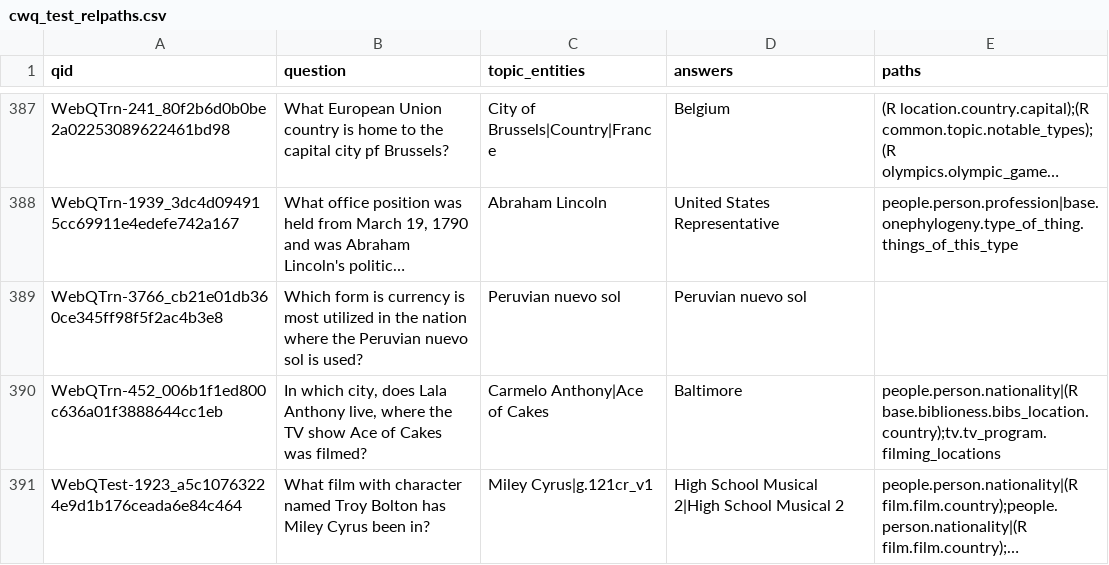
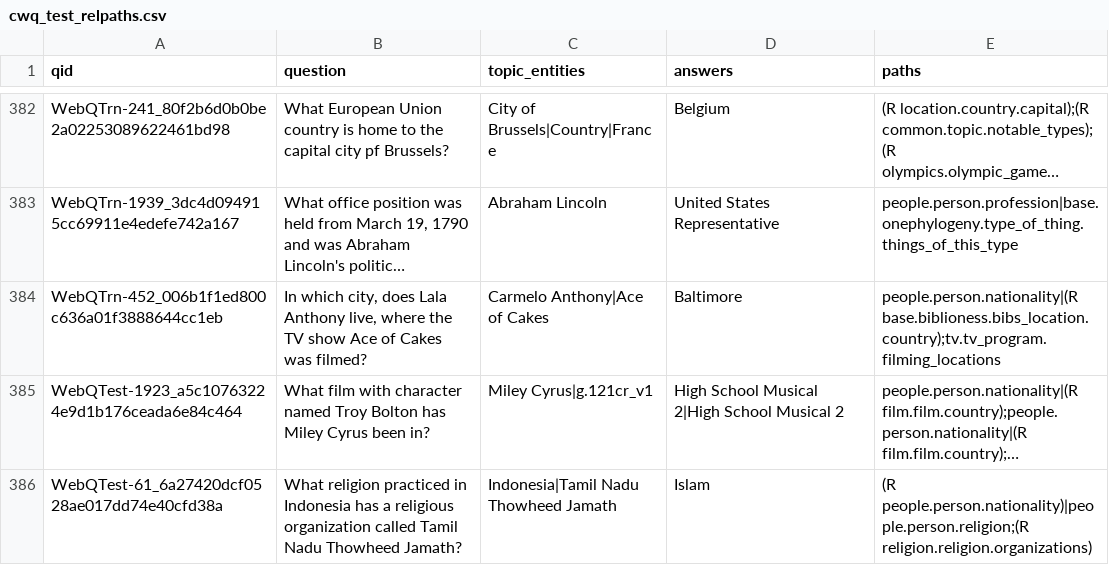
Before and after one commit to camazlucas/KGQA, a CSV file: src/kgqa/data/qa/cwq/outputs/cwq_test_relpaths.csv, drawn as a sheet; only a part is shown, gaps mark what is left out; the shorter side is filled out with more unchanged rows; long unchanged cells end in …; the diff covers the shown part only; the diff names each change by its address in the sheet, - before the commit and + after, or states it on an @@ line.

```diff
--- a/src/kgqa/data/qa/cwq/outputs/cwq_test_relpaths.csv
+++ b/src/kgqa/data/qa/cwq/outputs/cwq_test_relpaths.csv
-row 389: WebQTrn-3766_cb21e01db360ce345ff98f5f2ac4b3e8 | Which form is currency is most utilized in the nation where the Peruvian nuevo sol is used? | Peruvian nuevo sol | Peruvian nuevo sol
```
Also changed, not shown: 13 removed rows elsewhere in this file, src/kgqa/data/qa/cwq/outputs/cwq_validation_relpaths.csv, src/kgqa/data/qa/webqsp/outputs/webqsp_test_relpaths.csv, 4 other files.
